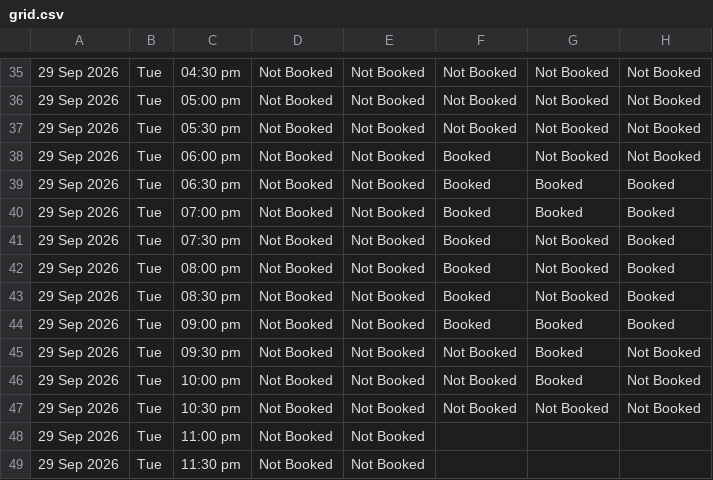
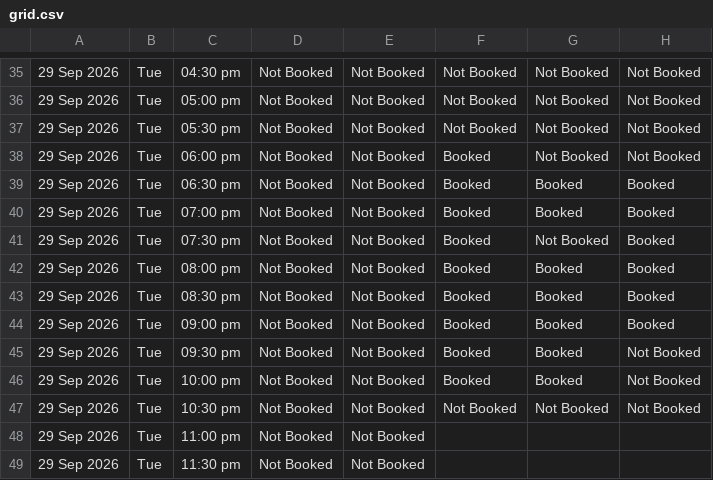
Before and after one commit to vij006/hudle-watch, a CSV file: output/grid.csv, drawn as a sheet; only a part is shown, gaps mark what is left out; the diff names each change by its address in the sheet, - before the commit and + after, or states it on an @@ line.

```diff
--- a/output/grid.csv
+++ b/output/grid.csv
-G42:G43: Not Booked
+G42:G43: Booked
-F45:F46: Not Booked
+F45:F46: Booked
```
Also changed, not shown: output/byday/day0.csv, output/latest.csv, 25 other files.
